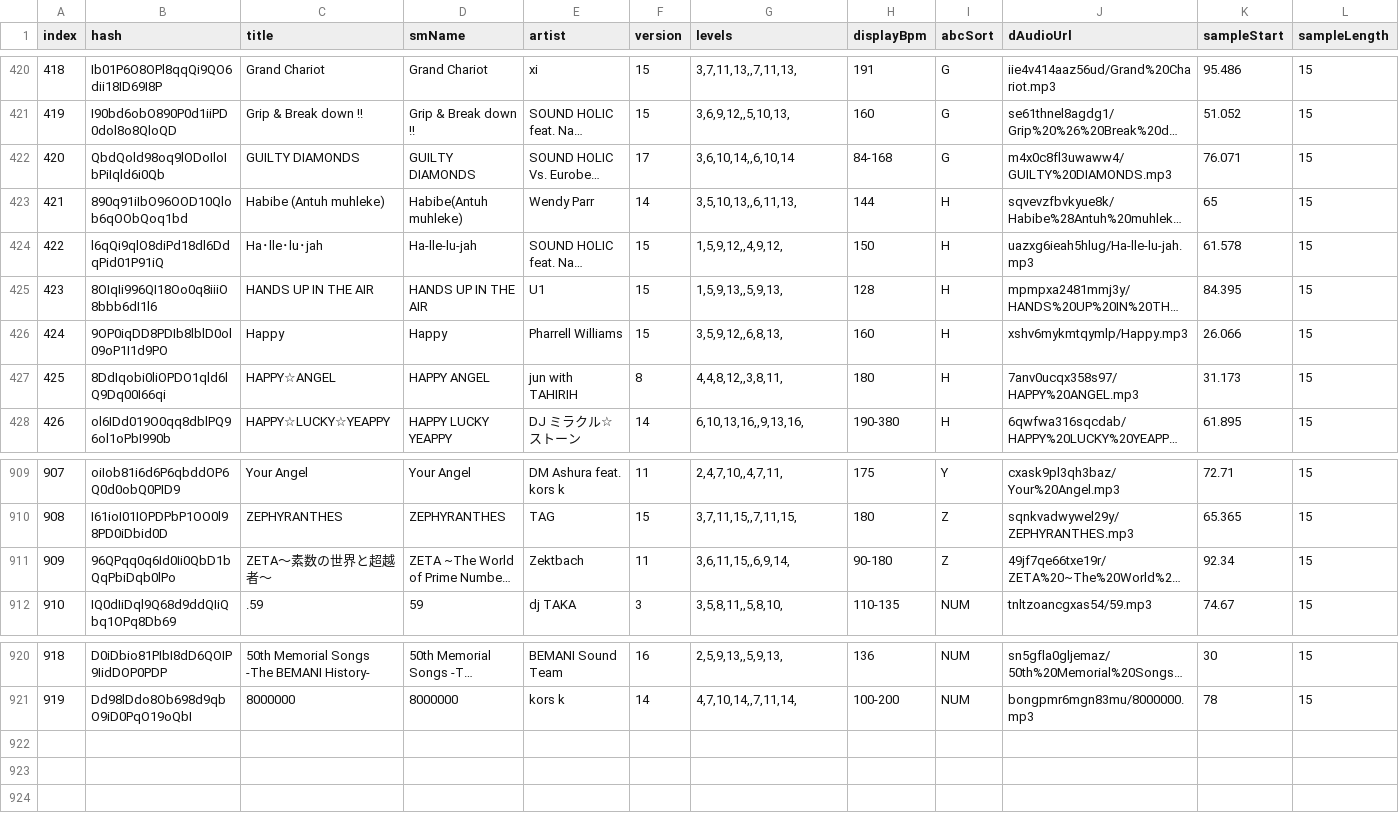
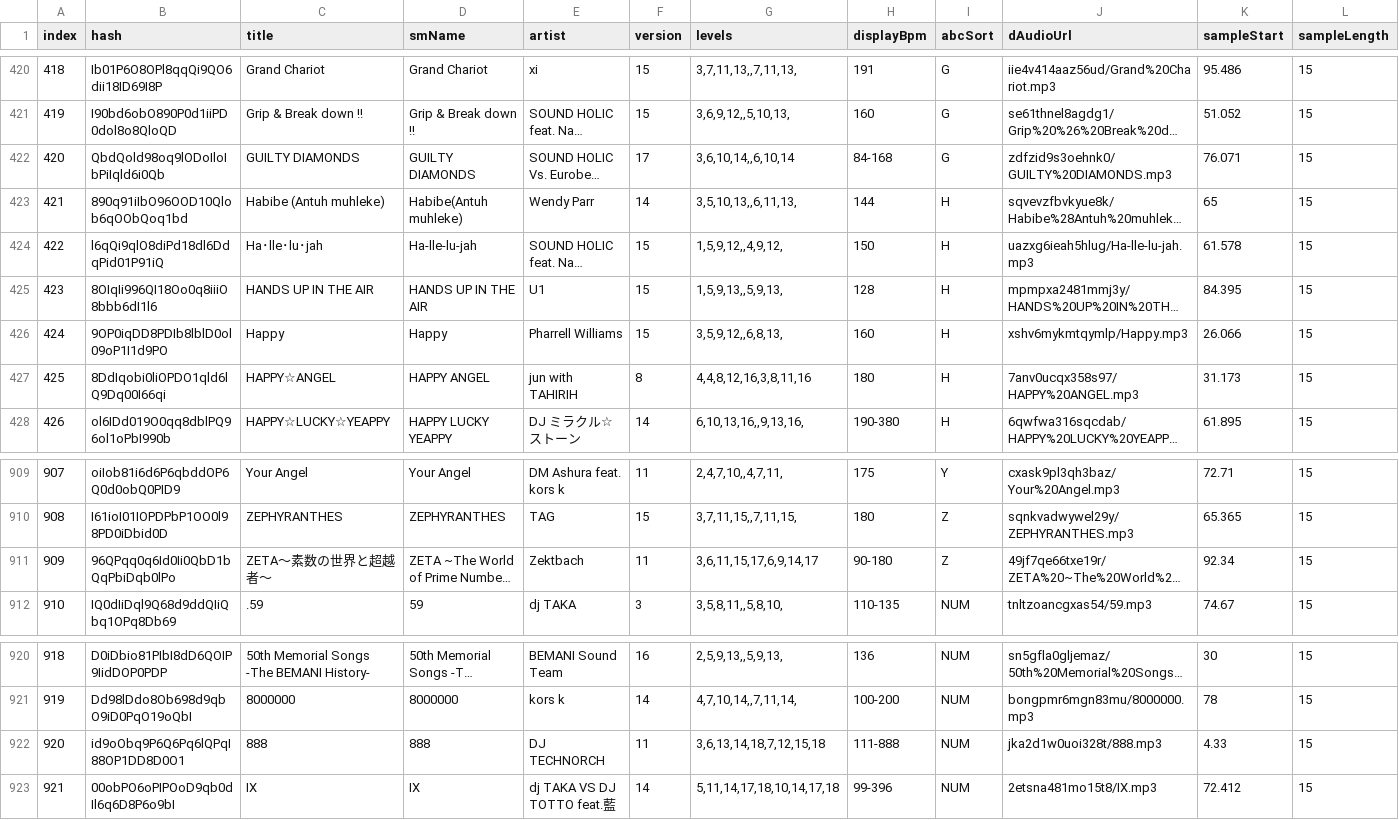
Before and after one commit to jl975/smviewer, a TSV file: public/data/simfiles.tsv, drawn as a sheet; only a part is shown, gaps mark what is left out; long unchanged cells end in …; rows hold the shown columns only; the diff names each change by its address in the sheet, - before the commit and + after, or states it on an @@ line.

```diff
--- a/public/data/simfiles.tsv
+++ b/public/data/simfiles.tsv
-J422 (dAudioUrl): m4x0c8fl3uwaww4/GUILTY%20DIAMONDS.mp3
+J422 (dAudioUrl): zdfzid9s3oehnk0/GUILTY%20DIAMONDS.mp3
-G427 (levels): 4,4,8,12,,3,8,11,
+G427 (levels): 4,4,8,12,16,3,8,11,16
-G911 (levels): 3,6,11,15,,6,9,14,
+G911 (levels): 3,6,11,15,17,6,9,14,17
+row 922: 920 | id9oObq9P6Q6Pq6lQPqI88OP1DD8D0O1 | 888 | 888 | DJ TECHNORCH | 11 | 3,6,13,14,18,7,12,15,18 | 111-888 | NUM | jka2d1w0uoi328t/888.mp3 | 4.33 | 15
+row 923: 921 | 00obPO6oPIPOoD9qb0dIl6q6D8P6o9bI | IX | IX | dj TAKA VS DJ TOTTO feat.藍 | 14 | 5,11,14,17,18,10,14,17,18 | 99-396 | NUM | 2etsna481mo15t8/IX.mp3 | 72.412 | 15
```
Also changed, not shown: 2 other files.
